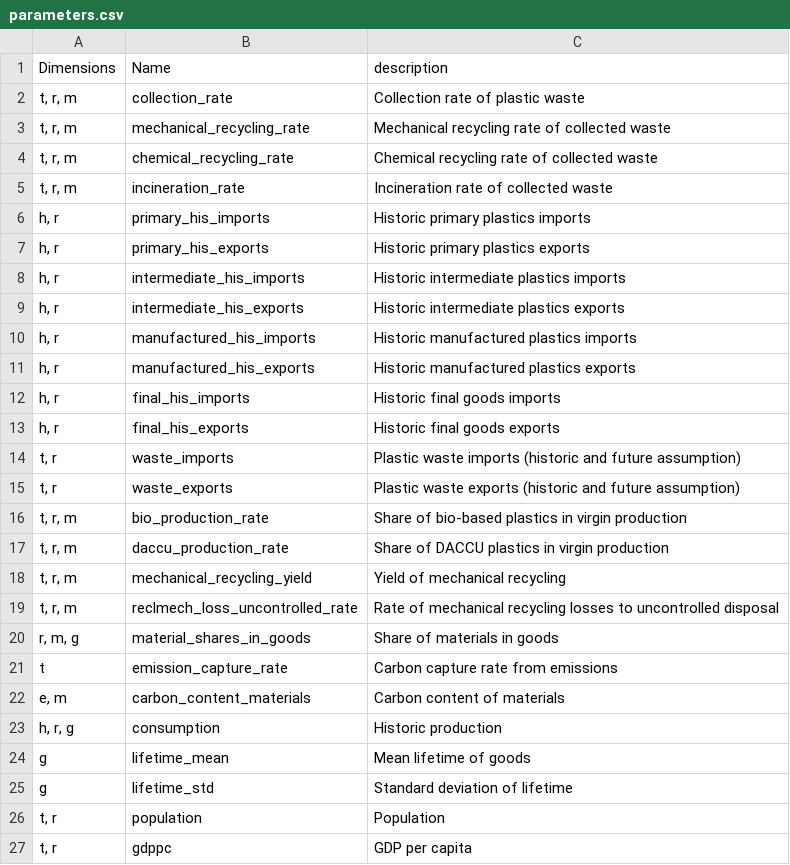
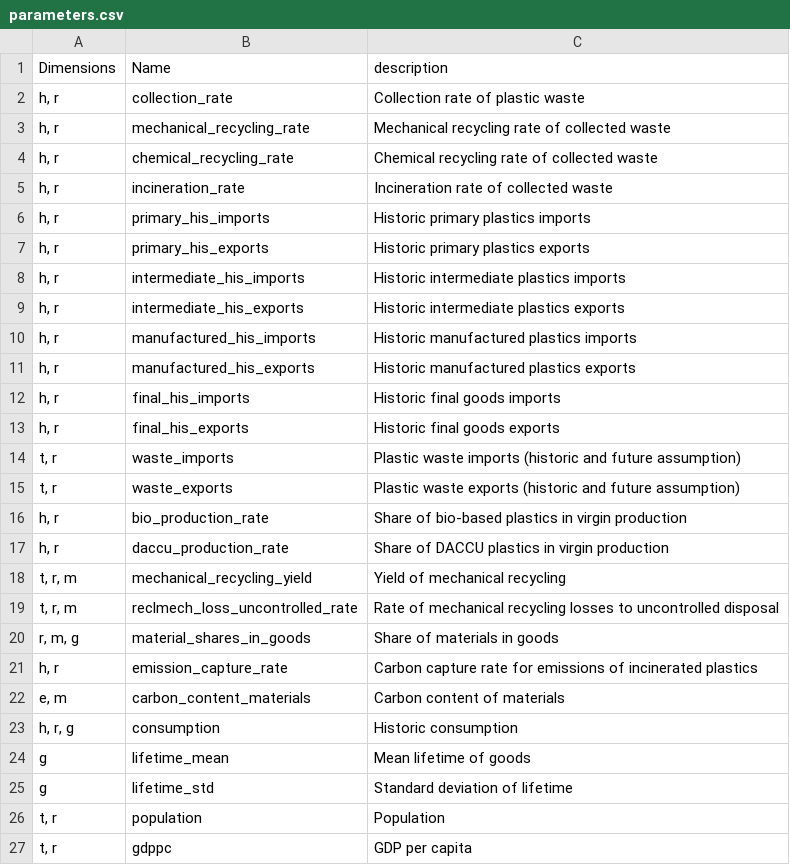
Before and after one commit to pik-piam/remind-mfa, a CSV file: docs/plastics/definitions/parameters.csv, drawn as a sheet.

```diff
--- a/docs/plastics/definitions/parameters.csv
+++ b/docs/plastics/definitions/parameters.csv
@@ -1,6 +1,6 @@
 Dimensions,Name,description
-"t, r, m",collection_rate,Collection rate of plastic waste
-"t, r, m",mechanical_recycling_rate,Mechanical recycling rate of collected waste
-"t, r, m",chemical_recycling_rate,Chemical recycling rate of collected waste
-"t, r, m",incineration_rate,Incineration rate of collected waste
+"h, r",collection_rate,Collection rate of plastic waste
+"h, r",mechanical_recycling_rate,Mechanical recycling rate of collected waste
+"h, r",chemical_recycling_rate,Chemical recycling rate of collected waste
+"h, r",incineration_rate,Incineration rate of collected waste
 "h, r",primary_his_imports,Historic primary plastics imports
@@ -15,4 +15,4 @@ Dimensions,Name,description
 "t, r",waste_exports,Plastic waste exports (historic and future assumption)
-"t, r, m",bio_production_rate,Share of bio-based plastics in virgin production
-"t, r, m",daccu_production_rate,Share of DACCU plastics in virgin production
+"h, r",bio_production_rate,Share of bio-based plastics in virgin production
+"h, r",daccu_production_rate,Share of DACCU plastics in virgin production
 "t, r, m",mechanical_recycling_yield,Yield of mechanical recycling
@@ -20,5 +20,5 @@ Dimensions,Name,description
 "r, m, g",material_shares_in_goods,Share of materials in goods
-t,emission_capture_rate,Carbon capture rate from emissions
+"h, r",emission_capture_rate,Carbon capture rate for emissions of incinerated plastics
 "e, m",carbon_content_materials,Carbon content of materials
-"h, r, g",consumption,Historic production
+"h, r, g",consumption,Historic consumption
 g,lifetime_mean,Mean lifetime of goods
```
Also changed, not shown: docs/mrmfa_sources.csv, 13 other files.
